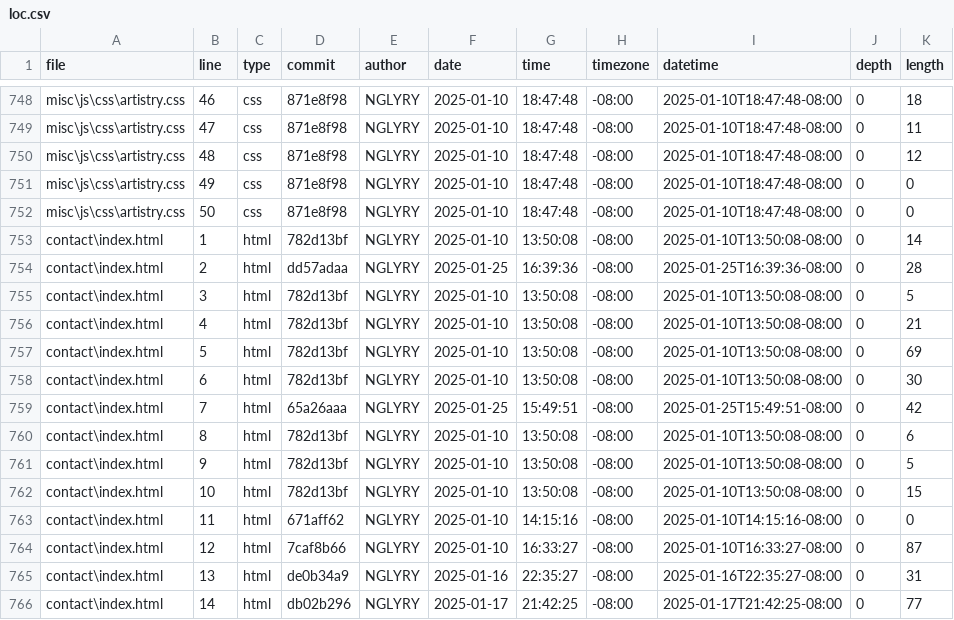
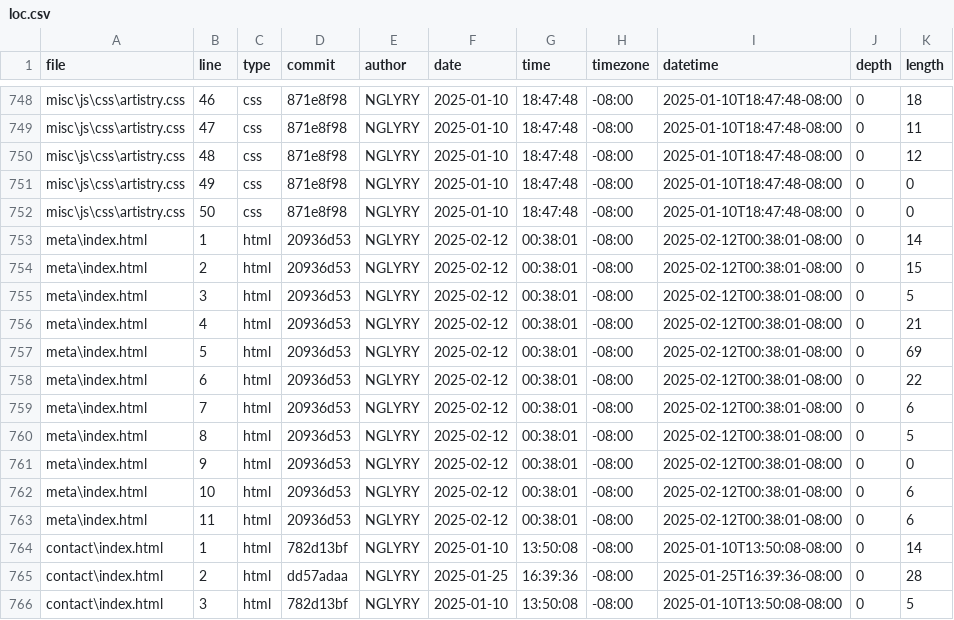
Before and after one commit to NGLYRY/portfolio, a CSV file: .gitignore/meta/loc.csv (was meta/loc.csv), drawn as a sheet; only a part is shown, gaps mark what is left out; the shorter side is filled out with more unchanged rows; the diff names each change by its address in the sheet, - before the commit and + after, or states it on an @@ line.

```diff
--- a/meta/loc.csv
+++ b/.gitignore/meta/loc.csv
+row 753: meta\index.html | 1 | html | 20936d53 | NGLYRY | 2025-02-12 | 00:38:01 | -08:00 | 2025-02-12T00:38:01-08:00 | 0 | 14
+row 754: meta\index.html | 2 | html | 20936d53 | NGLYRY | 2025-02-12 | 00:38:01 | -08:00 | 2025-02-12T00:38:01-08:00 | 0 | 15
+row 755: meta\index.html | 3 | html | 20936d53 | NGLYRY | 2025-02-12 | 00:38:01 | -08:00 | 2025-02-12T00:38:01-08:00 | 0 | 5
+row 756: meta\index.html | 4 | html | 20936d53 | NGLYRY | 2025-02-12 | 00:38:01 | -08:00 | 2025-02-12T00:38:01-08:00 | 0 | 21
+row 757: meta\index.html | 5 | html | 20936d53 | NGLYRY | 2025-02-12 | 00:38:01 | -08:00 | 2025-02-12T00:38:01-08:00 | 0 | 69
+row 758: meta\index.html | 6 | html | 20936d53 | NGLYRY | 2025-02-12 | 00:38:01 | -08:00 | 2025-02-12T00:38:01-08:00 | 0 | 22
+row 759: meta\index.html | 7 | html | 20936d53 | NGLYRY | 2025-02-12 | 00:38:01 | -08:00 | 2025-02-12T00:38:01-08:00 | 0 | 6
+row 760: meta\index.html | 8 | html | 20936d53 | NGLYRY | 2025-02-12 | 00:38:01 | -08:00 | 2025-02-12T00:38:01-08:00 | 0 | 5
+row 761: meta\index.html | 9 | html | 20936d53 | NGLYRY | 2025-02-12 | 00:38:01 | -08:00 | 2025-02-12T00:38:01-08:00 | 0 | 0
+row 762: meta\index.html | 10 | html | 20936d53 | NGLYRY | 2025-02-12 | 00:38:01 | -08:00 | 2025-02-12T00:38:01-08:00 | 0 | 6
+row 763: meta\index.html | 11 | html | 20936d53 | NGLYRY | 2025-02-12 | 00:38:01 | -08:00 | 2025-02-12T00:38:01-08:00 | 0 | 6
```
Also changed, not shown: 2 other files.
